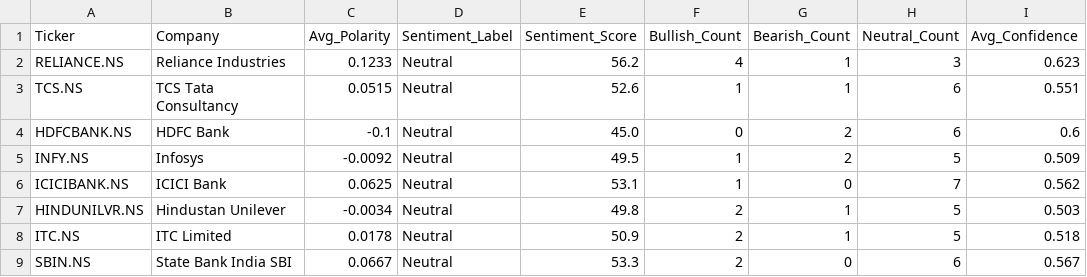
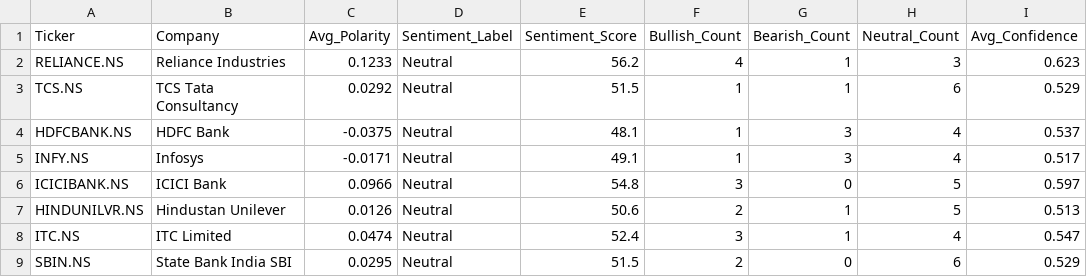
Before and after one commit to Pushkarsinghs/indian_stock-analysis, a CSV file: streamlit_app/data/nifty50_sentiment_powerbi.csv, drawn as a sheet; only a part is shown; the diff covers the shown part only; the diff names each change by its address in the sheet, - before the commit and + after, or states it on an @@ line.

```diff
--- a/streamlit_app/data/nifty50_sentiment_powerbi.csv
+++ b/streamlit_app/data/nifty50_sentiment_powerbi.csv
-C3 (Avg_Polarity): 0.0515
+C3 (Avg_Polarity): 0.0292
-E3 (Sentiment_Score): 52.6
+E3 (Sentiment_Score): 51.5
-I3 (Avg_Confidence): 0.551
+I3 (Avg_Confidence): 0.529
-C4 (Avg_Polarity): -0.1
+C4 (Avg_Polarity): -0.0375
-E4 (Sentiment_Score): 45.0
+E4 (Sentiment_Score): 48.1
-F4 (Bullish_Count): 0
+F4 (Bullish_Count): 1
-G4:G5 (Bearish_Count): 2
+G4:G5 (Bearish_Count): 3
-H4 (Neutral_Count): 6
+H4 (Neutral_Count): 4
-I4 (Avg_Confidence): 0.6
+I4 (Avg_Confidence): 0.537
-C5 (Avg_Polarity): -0.0092
+C5 (Avg_Polarity): -0.0171
-E5 (Sentiment_Score): 49.5
+E5 (Sentiment_Score): 49.1
-H5 (Neutral_Count): 5
+H5 (Neutral_Count): 4
-I5 (Avg_Confidence): 0.509
+I5 (Avg_Confidence): 0.517
-C6 (Avg_Polarity): 0.0625
+C6 (Avg_Polarity): 0.0966
-E6 (Sentiment_Score): 53.1
+E6 (Sentiment_Score): 54.8
-F6 (Bullish_Count): 1
+F6 (Bullish_Count): 3
-H6 (Neutral_Count): 7
+H6 (Neutral_Count): 5
-I6 (Avg_Confidence): 0.562
+I6 (Avg_Confidence): 0.597
-C7 (Avg_Polarity): -0.0034
+C7 (Avg_Polarity): 0.0126
-E7 (Sentiment_Score): 49.8
+E7 (Sentiment_Score): 50.6
-I7 (Avg_Confidence): 0.503
+I7 (Avg_Confidence): 0.513
-C8 (Avg_Polarity): 0.0178
+C8 (Avg_Polarity): 0.0474
-E8 (Sentiment_Score): 50.9
+E8 (Sentiment_Score): 52.4
-F8 (Bullish_Count): 2
+F8 (Bullish_Count): 3
-H8 (Neutral_Count): 5
+H8 (Neutral_Count): 4
-I8 (Avg_Confidence): 0.518
+I8 (Avg_Confidence): 0.547
-C9 (Avg_Polarity): 0.0667
+C9 (Avg_Polarity): 0.0295
-E9 (Sentiment_Score): 53.3
+E9 (Sentiment_Score): 51.5
-I9 (Avg_Confidence): 0.567
+I9 (Avg_Confidence): 0.529
```
Also changed, not shown: 157 edited cells elsewhere in this file, streamlit_app/data/latest_signals.csv, streamlit_app/data/nifty50_headlines_powerbi.csv, 4 other files.
